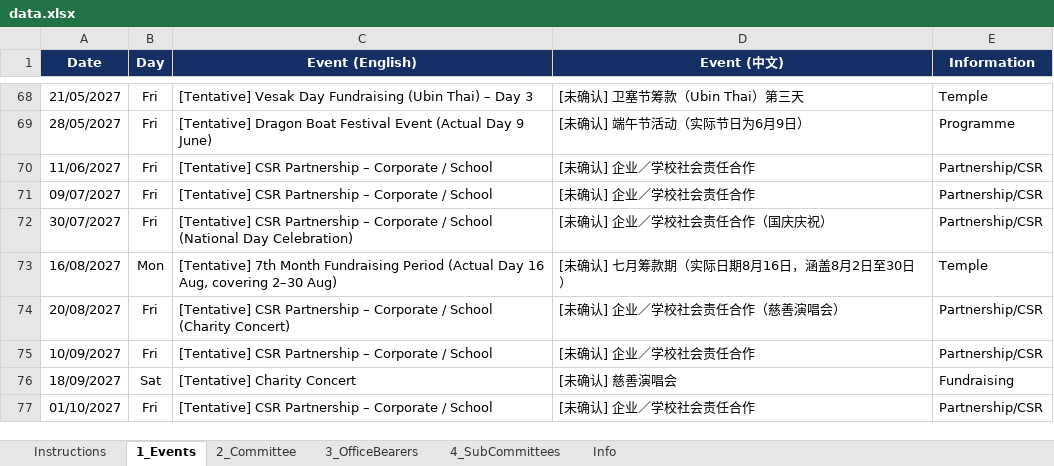
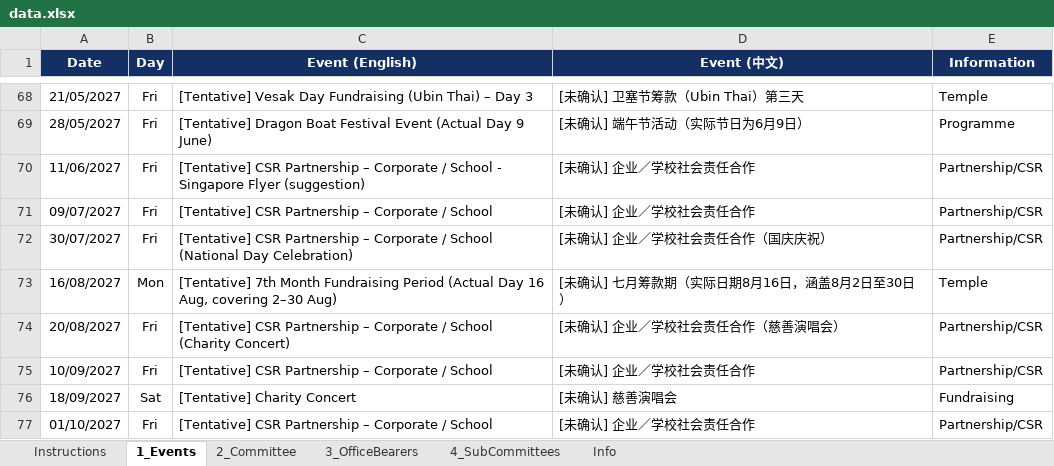
Before and after one commit to NamHongWelfareSS/Member-Handbook, an Excel workbook: data.xlsx, sheet 1_Events, drawn as a sheet; only a part is shown, gaps mark what is left out; values as stored, in another font and other column widths than the file's, no borders; the diff names each change by its address in the sheet, - before the commit and + after, or states it on an @@ line.

Commit message:
Update data.xlsx

```diff
--- a/data.xlsx (sheet 1_Events)
+++ b/data.xlsx (sheet 1_Events)
-C70 (Event (English)): …/ School
+C70 (Event (English)): …/ School - Singapore Flyer (suggestion)
```
